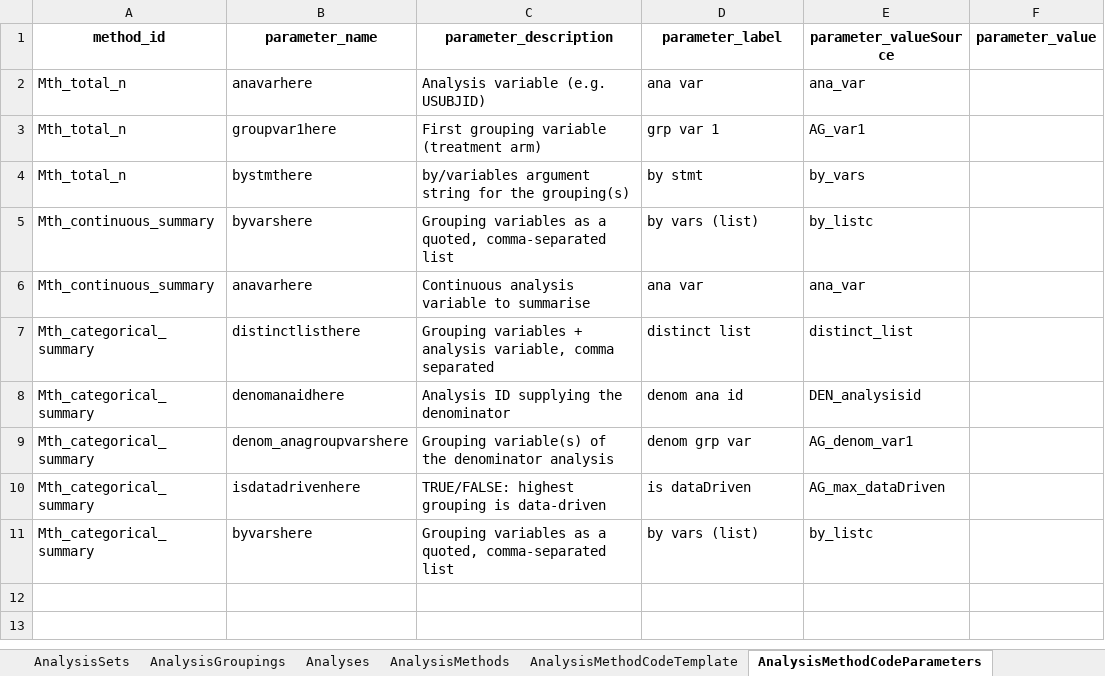
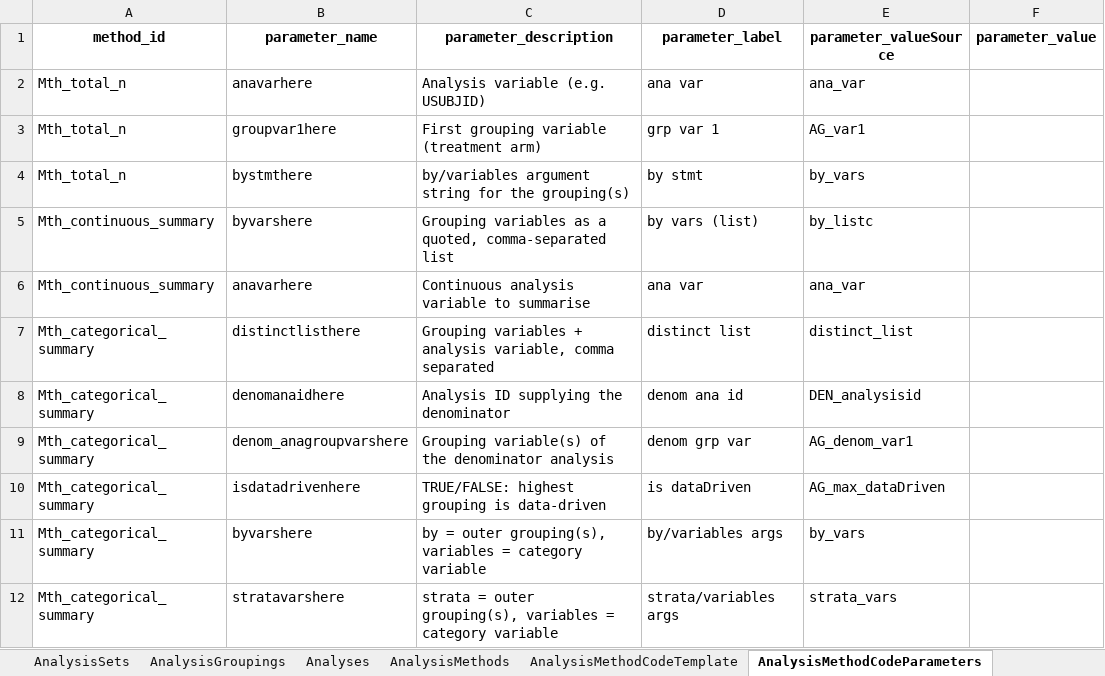
Before and after one commit to ichirio/ydisctools, an Excel workbook: inst/ars-examples/ARS_dm_ae.xlsx, sheet AnalysisMethodCodeParameters, drawn as a sheet; values as stored, in another font and other column widths than the file's, no borders; the diff names each change by its address in the sheet, - before the commit and + after, or states it on an @@ line.

```diff
--- a/inst/ars-examples/ARS_dm_ae.xlsx (sheet AnalysisMethodCodeParameters)
+++ b/inst/ars-examples/ARS_dm_ae.xlsx (sheet AnalysisMethodCodeParameters)
-C11 (parameter_description): Grouping variables as a quoted, comma-separated list
+C11 (parameter_description): by = outer grouping(s), variables = category variable
-D11 (parameter_label): by vars (list)
+D11 (parameter_label): by/variables args
-E11 (parameter_valueSource): by_listc
+E11 (parameter_valueSource): by_vars
+row 12: Mth_categorical_summary | stratavarshere | strata = outer grouping(s), variables = category variable | strata/variables args | strata_vars
```
Also changed, not shown: sheet Analyses, sheet MainListOfContents, sheet AnalysisGroupings, sheet AnalysisMethods, sheet About, sheet AnalysisMethodCodeTemplate, inst/ars-examples/params_dm_ae.xlsx, 15 other files.
